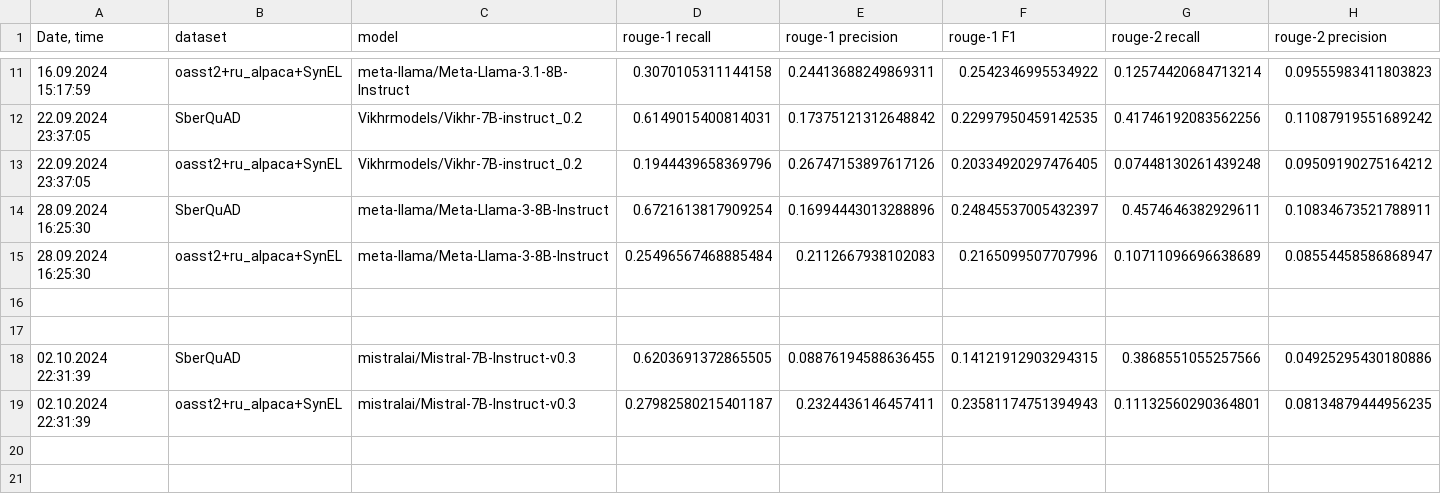
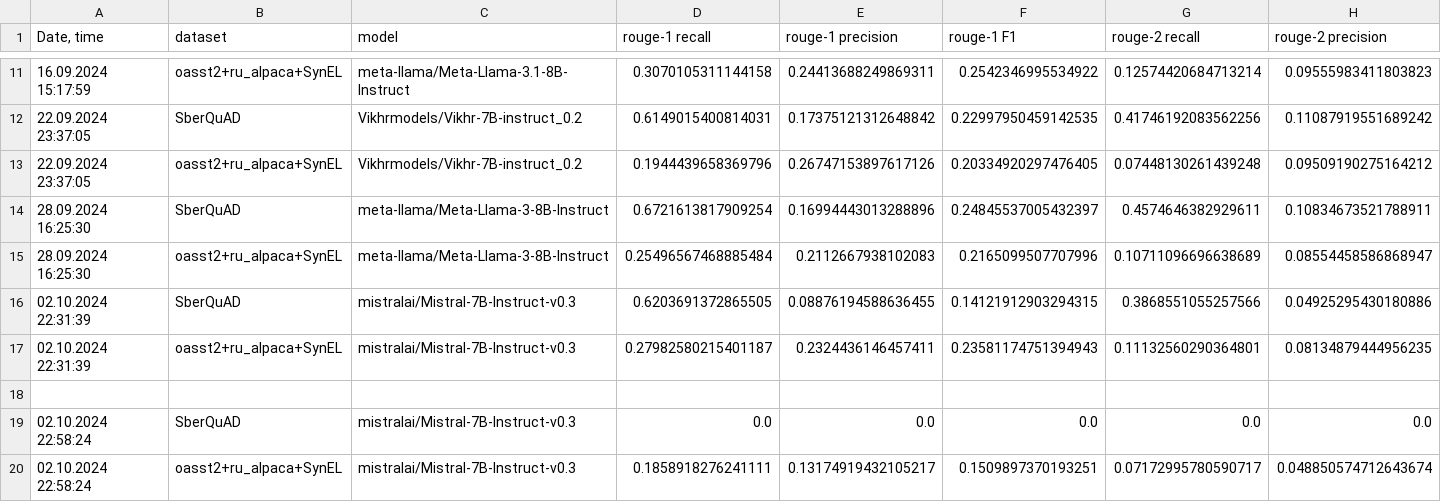
Before and after one commit to litvinenkonikita/tokenization, a CSV file: logs.csv, drawn as a sheet; only a part is shown, gaps mark what is left out; removed rows and columns are numbered as before the commit, all else as after; rows hold the shown columns only; the diff names each change by its address in the sheet, - before the commit and + after, or states it on an @@ line.

```diff
--- a/logs.csv
+++ b/logs.csv
-row 16: (empty)
-row 17: (empty)
+row 18: (empty)
+row 19: 02.10.2024 22:58:24 | SberQuAD | mistralai/Mistral-7B-Instruct-v0.3 | 0.0 | 0.0 | 0.0 | 0.0 | 0.0
+row 20: 02.10.2024 22:58:24 | oasst2+ru_alpaca+SynEL | mistralai/Mistral-7B-Instruct-v0.3 | 0.1858918276241111 | 0.13174919432105217 | 0.1509897370193251 | 0.07172995780590717 | 0.048850574712643674
```
Also changed, not shown: length_metrics.csv, sberquad_metrics.csv.
